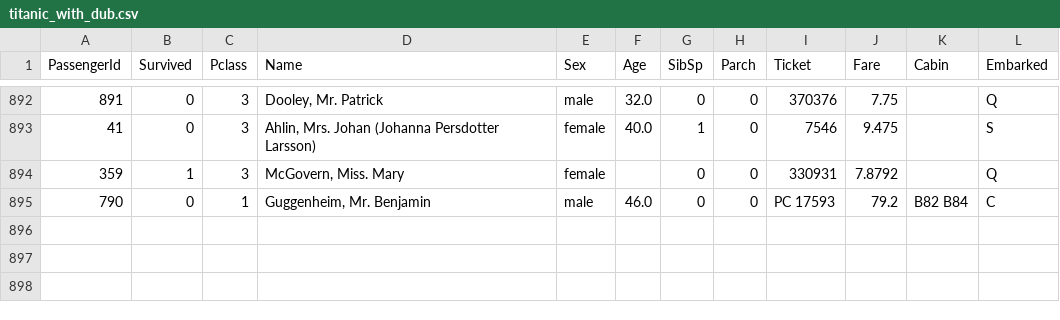
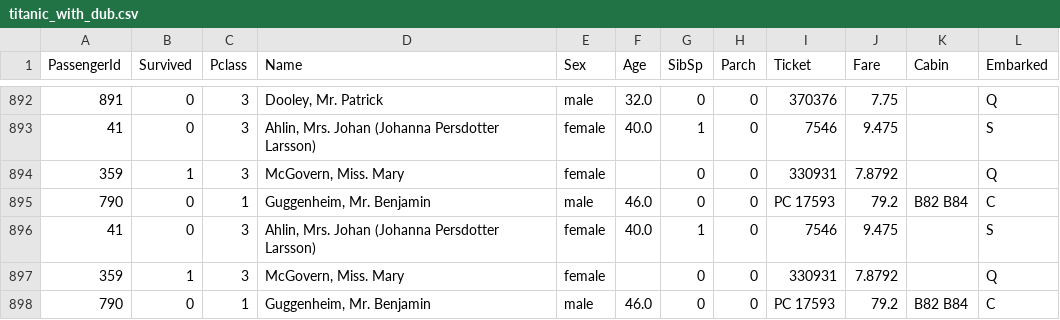
Before and after one commit to MPBagger/data-science-project, a CSV file: notebooks/data_processing/data/titanic_with_dub.csv, drawn as a sheet; only a part is shown, gaps mark what is left out.

Commit message:
changes to both poetry and notebooks

```diff
--- a/notebooks/data_processing/data/titanic_with_dub.csv
+++ b/notebooks/data_processing/data/titanic_with_dub.csv
@@ -895 +895,4 @@ PassengerId,Survived,Pclass,Name,Sex,Age,SibSp,Parch,Ticket,Fare,Cabin,Embarked
 790,0,1,"Guggenheim, Mr. Benjamin",male,46.0,0,0,PC 17593,79.2,B82 B84,C
+41,0,3,"Ahlin, Mrs. Johan (Johanna Persdotter Larsson)",female,40.0,1,0,7546,9.475,,S
+359,1,3,"McGovern, Miss. Mary",female,,0,0,330931,7.8792,,Q
+790,0,1,"Guggenheim, Mr. Benjamin",male,46.0,0,0,PC 17593,79.2,B82 B84,C
```
Also changed, not shown: 15 other files.
